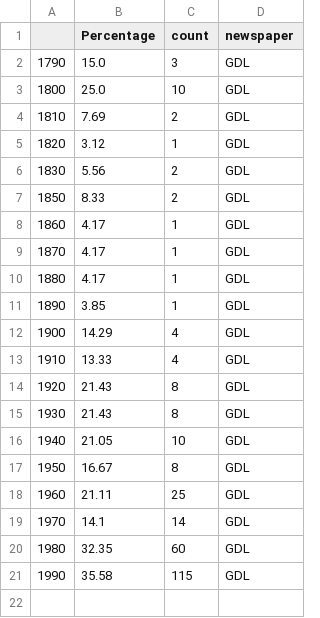
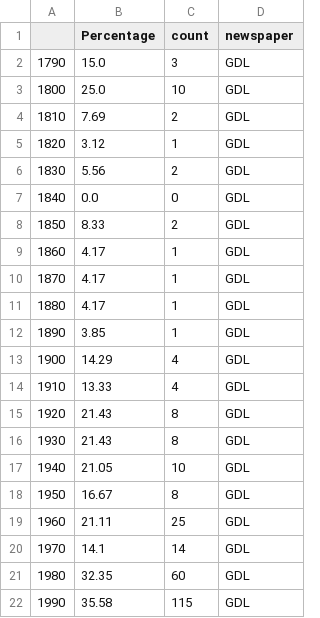
Before and after one commit to idadencker/cds-vis-assignments, a CSV file: assignment_4/out/GDL_data.csv, drawn as a sheet.

```diff
--- a/assignment_4/out/GDL_data.csv
+++ b/assignment_4/out/GDL_data.csv
@@ -6,2 +6,3 @@
 1830,5.56,2,GDL
+1840,0.0,0,GDL
 1850,8.33,2,GDL
```
Also changed, not shown: assignment_4/out/JDG_data.csv, 2 other files.
